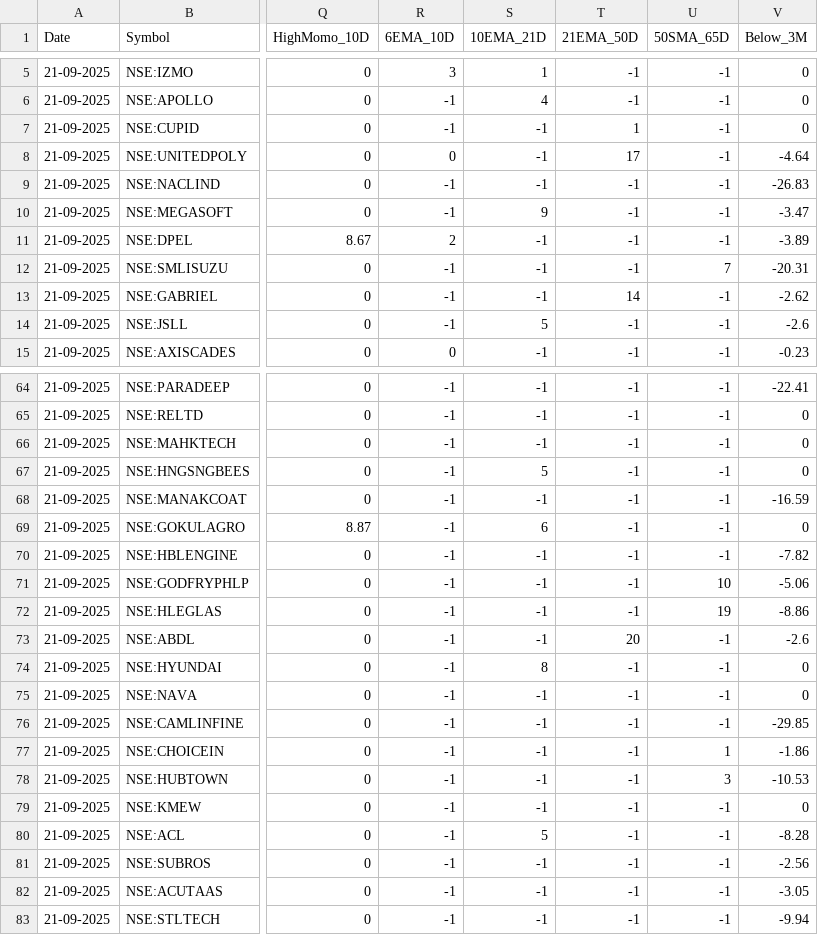
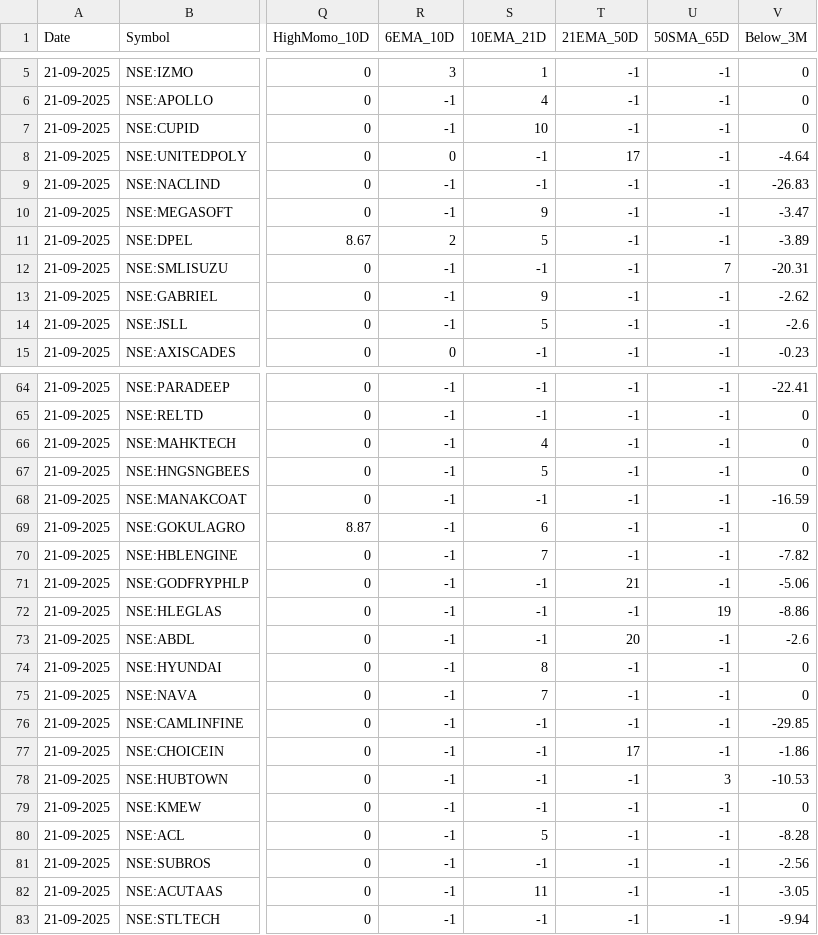
Before and after one commit to tanejahimanshu/Trading, a CSV file: 2025-09-21-nse_stocks_rs.csv, drawn as a sheet; only a part is shown, gaps mark what is left out; the diff covers the shown part only; the diff names each change by its address in the sheet, - before the commit and + after, or states it on an @@ line.

```diff
--- a/2025-09-21-nse_stocks_rs.csv
+++ b/2025-09-21-nse_stocks_rs.csv
-S7 (10EMA_21D): -1
+S7 (10EMA_21D): 10
-T7 (21EMA_50D): 1
+T7 (21EMA_50D): -1
-S11 (10EMA_21D): -1
+S11 (10EMA_21D): 5
-S13 (10EMA_21D): -1
+S13 (10EMA_21D): 9
-T13 (21EMA_50D): 14
+T13 (21EMA_50D): -1
-S66 (10EMA_21D): -1
+S66 (10EMA_21D): 4
-S70 (10EMA_21D): -1
+S70 (10EMA_21D): 7
-T71 (21EMA_50D): -1
+T71 (21EMA_50D): 21
-U71 (50SMA_65D): 10
+U71 (50SMA_65D): -1
-S75 (10EMA_21D): -1
+S75 (10EMA_21D): 7
-T77 (21EMA_50D): -1
+T77 (21EMA_50D): 17
-U77 (50SMA_65D): 1
+U77 (50SMA_65D): -1
-S82 (10EMA_21D): -1
+S82 (10EMA_21D): 11
```
Also changed, not shown: 92 edited cells elsewhere in this file.
